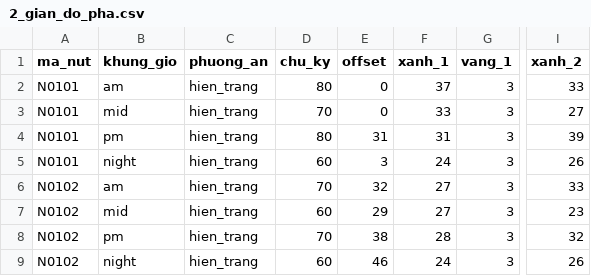
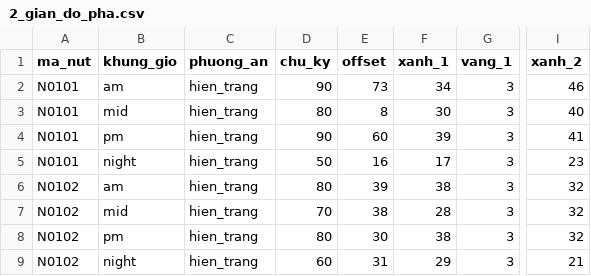
Before and after one commit to mouse989/Tool_ToiUu, a CSV file: samples/2_gian_do_pha.csv, drawn as a sheet; only a part is shown, gaps mark what is left out; the diff covers the shown part only; the diff names each change by its address in the sheet, - before the commit and + after, or states it on an @@ line.

```diff
--- a/samples/2_gian_do_pha.csv
+++ b/samples/2_gian_do_pha.csv
-D2 (chu_ky): 80
+D2 (chu_ky): 90
-E2 (offset): 0
+E2 (offset): 73
-F2 (xanh_1): 37
+F2 (xanh_1): 34
-I2 (xanh_2): 33
+I2 (xanh_2): 46
-D3 (chu_ky): 70
+D3 (chu_ky): 80
-E3 (offset): 0
+E3 (offset): 8
-F3 (xanh_1): 33
+F3 (xanh_1): 30
-I3 (xanh_2): 27
+I3 (xanh_2): 40
-D4 (chu_ky): 80
+D4 (chu_ky): 90
-E4 (offset): 31
+E4 (offset): 60
-F4 (xanh_1): 31
+F4 (xanh_1): 39
-I4 (xanh_2): 39
+I4 (xanh_2): 41
-D5 (chu_ky): 60
+D5 (chu_ky): 50
-E5 (offset): 3
+E5 (offset): 16
-F5 (xanh_1): 24
+F5 (xanh_1): 17
-I5 (xanh_2): 26
+I5 (xanh_2): 23
-D6 (chu_ky): 70
+D6 (chu_ky): 80
-E6 (offset): 32
+E6 (offset): 39
-F6 (xanh_1): 27
+F6 (xanh_1): 38
-I6 (xanh_2): 33
+I6 (xanh_2): 32
-D7 (chu_ky): 60
+D7 (chu_ky): 70
-E7 (offset): 29
+E7 (offset): 38
-F7 (xanh_1): 27
+F7 (xanh_1): 28
-I7 (xanh_2): 23
+I7 (xanh_2): 32
-D8 (chu_ky): 70
+D8 (chu_ky): 80
-E8 (offset): 38
+E8 (offset): 30
-F8 (xanh_1): 28
+F8 (xanh_1): 38
-E9 (offset): 46
+E9 (offset): 31
-F9 (xanh_1): 24
+F9 (xanh_1): 29
-I9 (xanh_2): 26
+I9 (xanh_2): 21
```
Also changed, not shown: 136 edited cells elsewhere in this file, samples/1_nut_giao.csv, samples/3_nhanh_luu_luong.csv, 8 other files.
